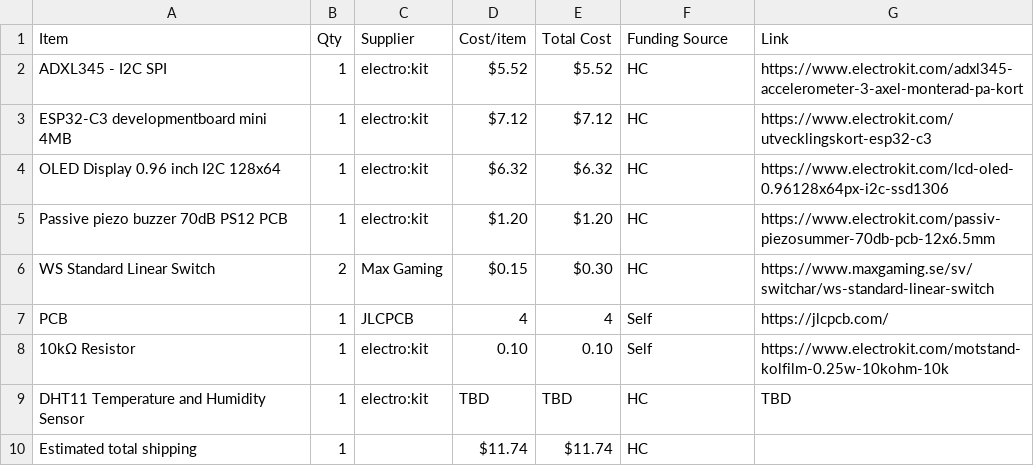
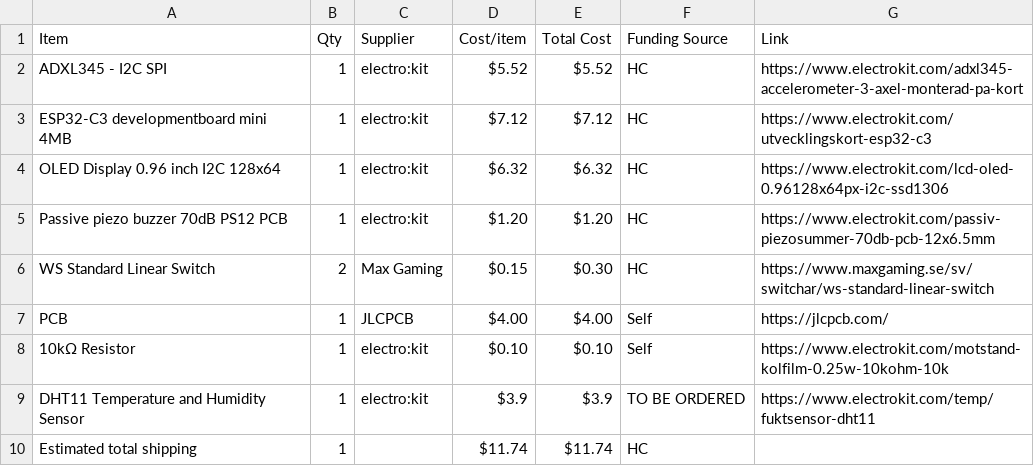
Before and after one commit to parv20250-dot/Sunbie, a CSV file: BOM.csv, drawn as a sheet.

Commit message:
Update BOM.csv with new pricing and items

```diff
--- a/BOM.csv
+++ b/BOM.csv
@@ -6,5 +6,5 @@ Passive piezo buzzer 70dB PS12 PCB,1,electro:kit,$1.20,$1.20,HC,https://www.elec
 WS Standard Linear Switch,2,Max Gaming,$0.15,$0.30,HC,https://www.maxgaming.se/sv/switchar/ws-standard-linear-switch
-PCB,1,JLCPCB,4,4,Self,https://jlcpcb.com/
-10kΩ Resistor,1,electro:kit,0.10,0.10,Self,https://www.electrokit.com/motstand-kolfilm-0.25w-10kohm-10k
-DHT11 Temperature and Humidity Sensor,1,electro:kit,TBD,TBD,HC,TBD
+PCB,1,JLCPCB,$4.00,$4.00,Self,https://jlcpcb.com/
+10kΩ Resistor,1,electro:kit,$0.10,$0.10,Self,https://www.electrokit.com/motstand-kolfilm-0.25w-10kohm-10k
+DHT11 Temperature and Humidity Sensor,1,electro:kit,$3.9,$3.9,TO BE ORDERED,https://www.electrokit.com/temp/fuktsensor-dht11
 Estimated total shipping,1,,$11.74,$11.74,HC,
```
